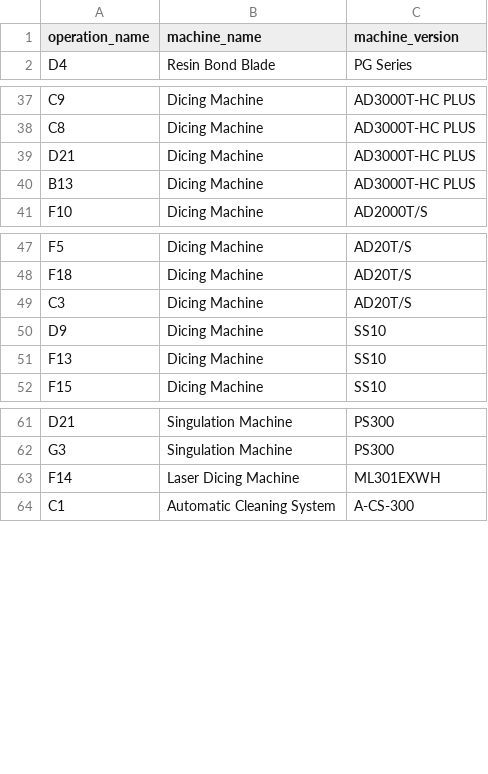
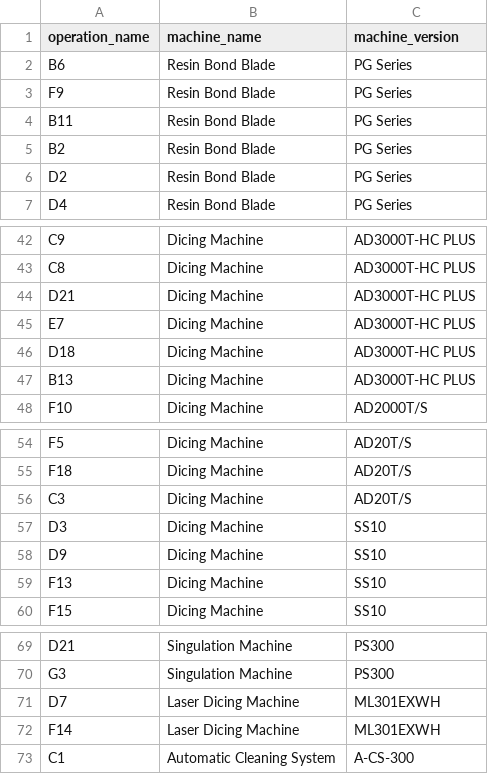
Before and after one commit to rsm-mec014/CSC3170-Database-Project, a CSV file: source/data_generation/dataset/machine_type_with_operation_type.csv, drawn as a sheet; only a part is shown, gaps mark what is left out.

Commit message:
Add generate operation_with_machine

```diff
--- a/source/data_generation/dataset/machine_type_with_operation_type.csv
+++ b/source/data_generation/dataset/machine_type_with_operation_type.csv
@@ -1,2 +1,7 @@
 operation_name,machine_name,machine_version
+B6,Resin Bond Blade,PG Series
+F9,Resin Bond Blade,PG Series
+B11,Resin Bond Blade,PG Series
+B2,Resin Bond Blade,PG Series
+D2,Resin Bond Blade,PG Series
 D4,Resin Bond Blade,PG Series
@@ -39,2 +44,4 @@ C8,Dicing Machine,AD3000T-HC PLUS
 D21,Dicing Machine,AD3000T-HC PLUS
+E7,Dicing Machine,AD3000T-HC PLUS
+D18,Dicing Machine,AD3000T-HC PLUS
 B13,Dicing Machine,AD3000T-HC PLUS
@@ -49,2 +56,3 @@ F18,Dicing Machine,AD20T/S
 C3,Dicing Machine,AD20T/S
+D3,Dicing Machine,SS10
 D9,Dicing Machine,SS10
@@ -62,2 +70,3 @@ D21,Singulation Machine,PS300
 G3,Singulation Machine,PS300
+D7,Laser Dicing Machine,ML301EXWH
 F14,Laser Dicing Machine,ML301EXWH
```
Also changed, not shown: 3 other files.
